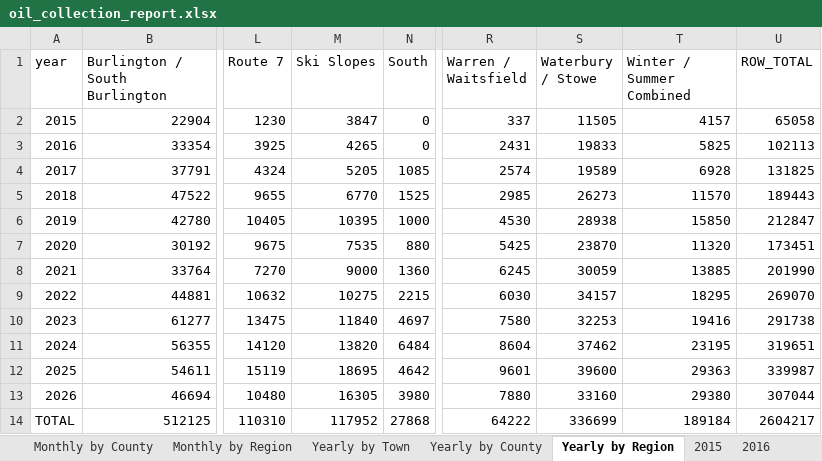
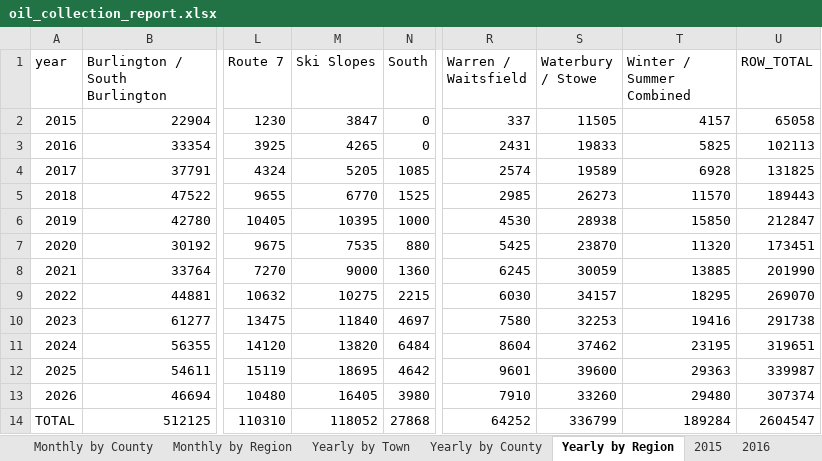
Before and after one commit to burnssargent-eng/blackbear_dashboard, an Excel workbook: oil_collection_report.xlsx, sheet Yearly by Region, drawn as a sheet; only a part is shown, gaps mark what is left out; values as stored, in another font and other column widths than the file's, no borders; the diff names each change by its address in the sheet, - before the commit and + after, or states it on an @@ line.

```diff
--- a/oil_collection_report.xlsx (sheet Yearly by Region)
+++ b/oil_collection_report.xlsx (sheet Yearly by Region)
-M13 (Ski Slopes): 16305
+M13 (Ski Slopes): 16405
-R13 (Warren / Waitsfield): 7880
+R13 (Warren / Waitsfield): 7910
-S13 (Waterbury / Stowe): 33160
+S13 (Waterbury / Stowe): 33260
-T13 (Winter / Summer Combined): 29380
+T13 (Winter / Summer Combined): 29480
-U13 (ROW_TOTAL): 307044
+U13 (ROW_TOTAL): 307374
-M14 (Ski Slopes): 117952
+M14 (Ski Slopes): 118052
-R14 (Warren / Waitsfield): 64222
+R14 (Warren / Waitsfield): 64252
-S14 (Waterbury / Stowe): 336699
+S14 (Waterbury / Stowe): 336799
-T14 (Winter / Summer Combined): 189184
+T14 (Winter / Summer Combined): 189284
-U14 (ROW_TOTAL): 2604217
+U14 (ROW_TOTAL): 2604547
```
Also changed, not shown: sheet 2026, sheet Monthly by Region, sheet Yearly by County, sheet Yearly by Town, sheet Monthly by County, sheet Monthly by Town, 4 more sheets, 9 other files.
